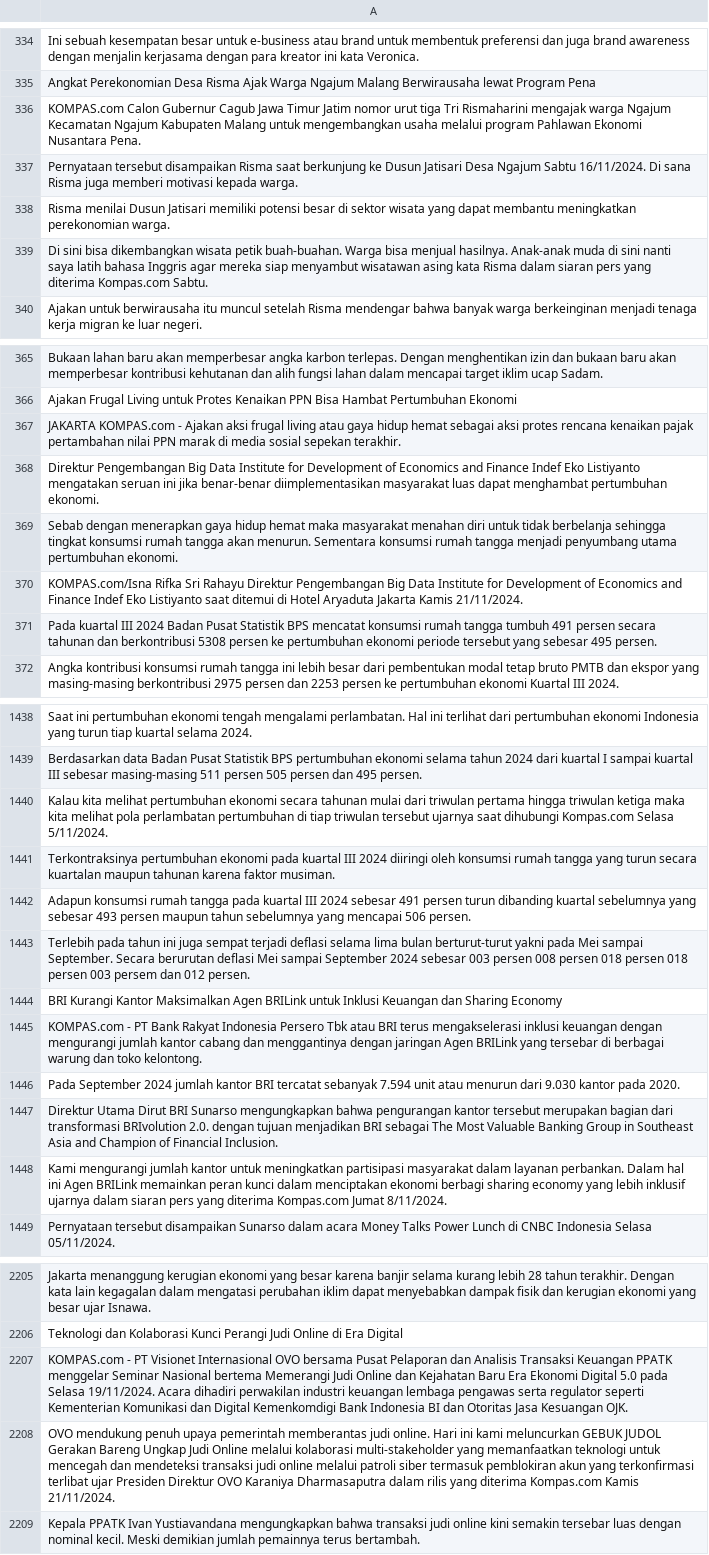
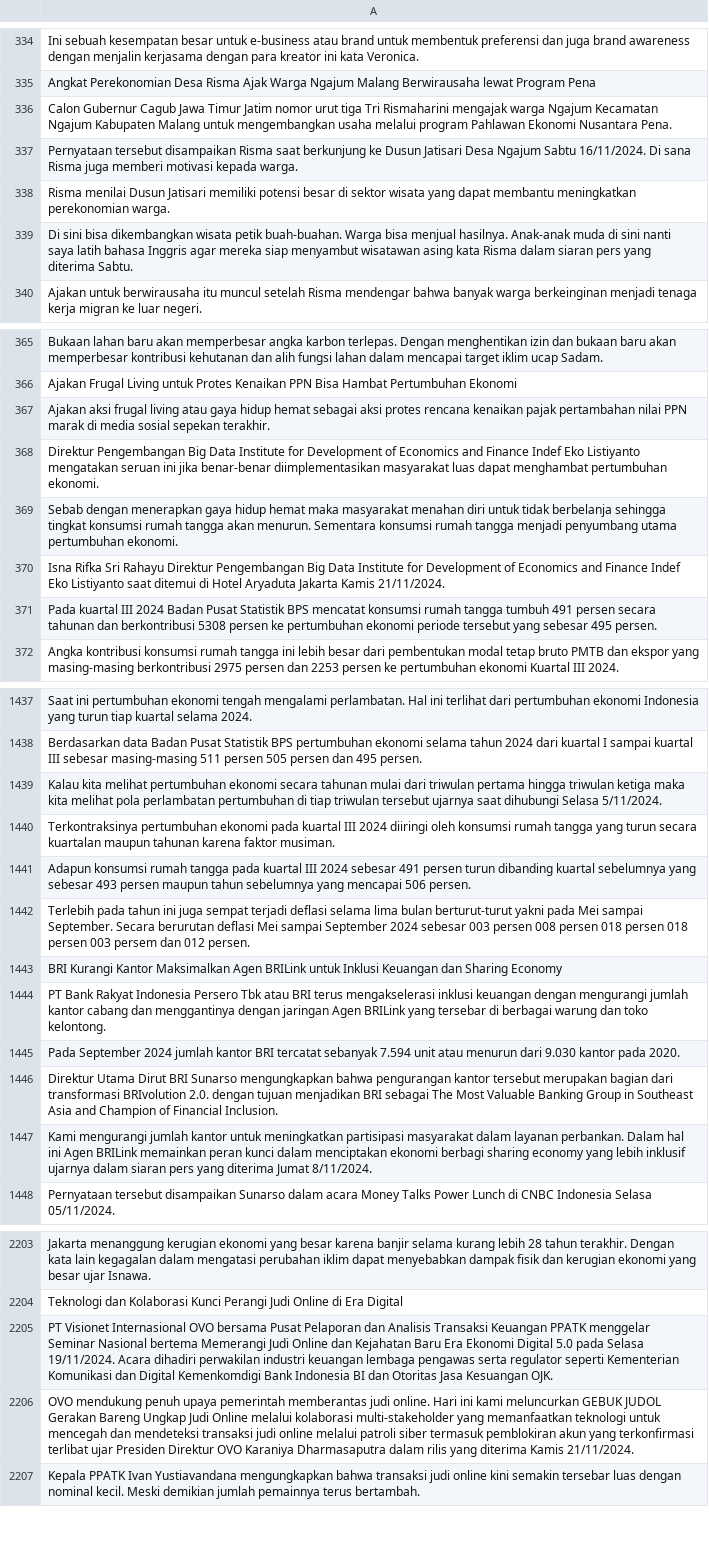
Before and after one commit to dhiiil/FinanceNewsNER, a CSV file: data/clean/cleaned_news_unlabeled.csv, drawn as a sheet; only a part is shown, gaps mark what is left out; addresses are those after the commit; the diff covers the shown part only; the diff names each change by its address in the sheet, - before the commit and + after, or states it on an @@ line.

Commit message:
feat: cleaning news unlabeled
- deleted keyword kompas
- deleted (-) & (/) at the beginning of sentence
- deleted https:// link

```diff
--- a/data/clean/cleaned_news_unlabeled.csv
+++ b/data/clean/cleaned_news_unlabeled.csv
-A336: KOMPAS.com Calon Gubernur…
+A336: Calon Gubernur…
-A339: …yang diterima Kompas.com Sabtu.
+A339: …yang diterima Sabtu.
-A367: JAKARTA KOMPAS.com - Ajakan aksi…
+A367: Ajakan aksi…
-A370: KOMPAS.com/Isna Rifka Sri…
+A370: Isna Rifka Sri…
-A1439: …saat dihubungi Kompas.com Selasa 5/11/2024.
+A1439: …saat dihubungi Selasa 5/11/2024.
-A1444: KOMPAS.com - PT Bank…
+A1444: PT Bank…
-A1447: …yang diterima Kompas.com Jumat 8/11/2024.
+A1447: …yang diterima Jumat 8/11/2024.
-A2205: KOMPAS.com - PT Visionet…
+A2205: PT Visionet…
-A2206: …yang diterima Kompas.com Kamis 21/11/2024.
+A2206: …yang diterima Kamis 21/11/2024.
```
Also changed, not shown: 2 removed rows and 173 edited cells elsewhere in this file, data/clean/splitted/unlabeled_hafiz.csv, data/clean/splitted/unlabeled_kenzie.csv, 3 other files.
